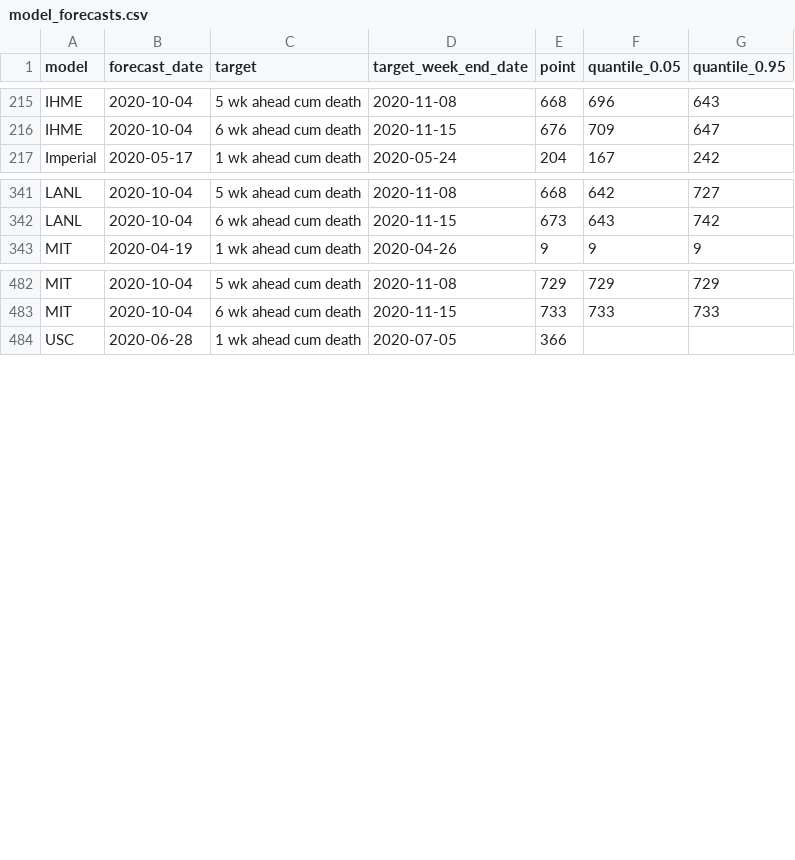
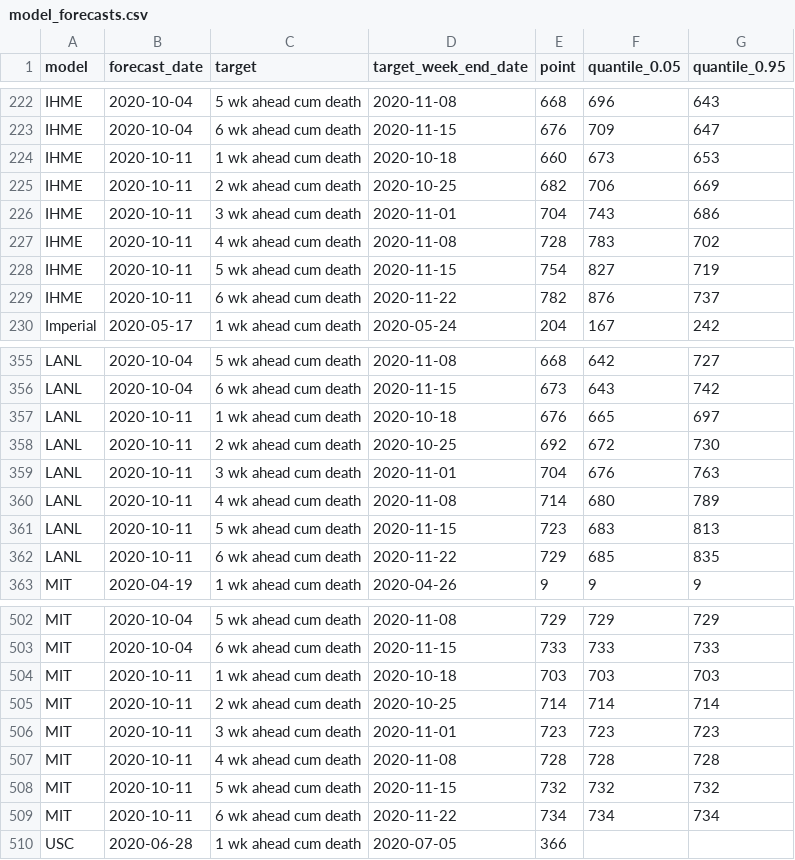
Before and after one commit to nitromannitol/nitromannitol.github.io, a CSV file: aggregate/model_forecasts.csv, drawn as a sheet; only a part is shown, gaps mark what is left out; the diff covers the shown part only; the diff names each change by its address in the sheet, - before the commit and + after, or states it on an @@ line.

```diff
--- a/aggregate/model_forecasts.csv
+++ b/aggregate/model_forecasts.csv
+row 224: IHME | 2020-10-11 | 1 wk ahead cum death | 2020-10-18 | 660 | 673 | 653
+row 225: IHME | 2020-10-11 | 2 wk ahead cum death | 2020-10-25 | 682 | 706 | 669
+row 226: IHME | 2020-10-11 | 3 wk ahead cum death | 2020-11-01 | 704 | 743 | 686
+row 227: IHME | 2020-10-11 | 4 wk ahead cum death | 2020-11-08 | 728 | 783 | 702
+row 228: IHME | 2020-10-11 | 5 wk ahead cum death | 2020-11-15 | 754 | 827 | 719
+row 229: IHME | 2020-10-11 | 6 wk ahead cum death | 2020-11-22 | 782 | 876 | 737
+row 357: LANL | 2020-10-11 | 1 wk ahead cum death | 2020-10-18 | 676 | 665 | 697
+row 358: LANL | 2020-10-11 | 2 wk ahead cum death | 2020-10-25 | 692 | 672 | 730
+row 359: LANL | 2020-10-11 | 3 wk ahead cum death | 2020-11-01 | 704 | 676 | 763
+row 360: LANL | 2020-10-11 | 4 wk ahead cum death | 2020-11-08 | 714 | 680 | 789
+row 361: LANL | 2020-10-11 | 5 wk ahead cum death | 2020-11-15 | 723 | 683 | 813
+row 362: LANL | 2020-10-11 | 6 wk ahead cum death | 2020-11-22 | 729 | 685 | 835
+row 504: MIT | 2020-10-11 | 1 wk ahead cum death | 2020-10-18 | 703 | 703 | 703
+row 505: MIT | 2020-10-11 | 2 wk ahead cum death | 2020-10-25 | 714 | 714 | 714
+row 506: MIT | 2020-10-11 | 3 wk ahead cum death | 2020-11-01 | 723 | 723 | 723
+row 507: MIT | 2020-10-11 | 4 wk ahead cum death | 2020-11-08 | 728 | 728 | 728
+row 508: MIT | 2020-10-11 | 5 wk ahead cum death | 2020-11-15 | 732 | 732 | 732
+row 509: MIT | 2020-10-11 | 6 wk ahead cum death | 2020-11-22 | 734 | 734 | 734
```
Also changed, not shown: 14 added rows elsewhere in this file, aggregate/model_forecasts_cases.csv, aggregate/model_r.csv, 4 other files.
